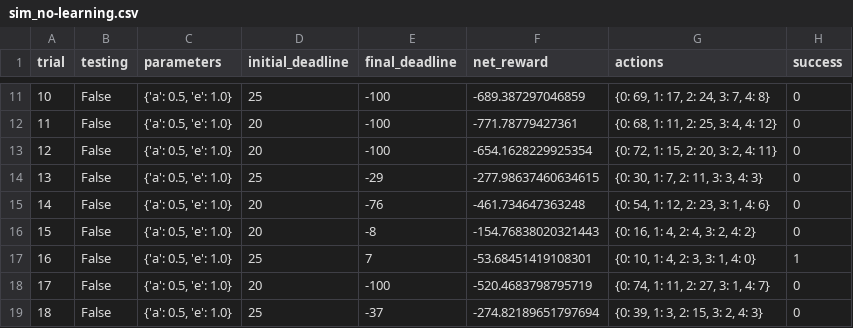
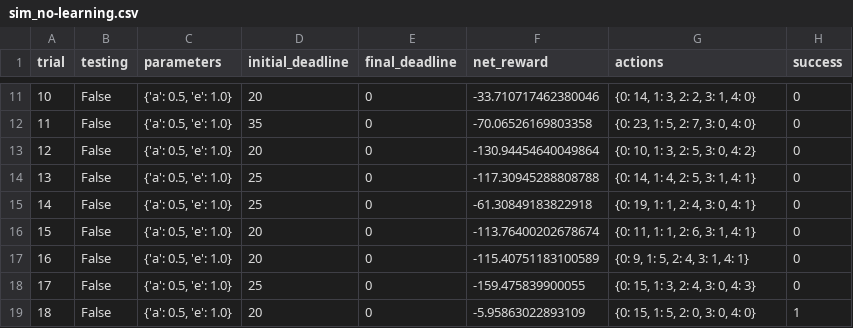
Before and after one commit to cidelab/MachineLearnResearch, a CSV file: smartcab/smartcab/logs/sim_no-learning.csv, drawn as a sheet; only a part is shown, gaps mark what is left out; the diff covers the shown part only.

```diff
--- a/smartcab/smartcab/logs/sim_no-learning.csv
+++ b/smartcab/smartcab/logs/sim_no-learning.csv
@@ -11,9 +11,9 @@ trial,testing,parameters,initial_deadline,final_deadline,net_reward,actions,succ
-10,False,"{'a': 0.5, 'e': 1.0}",25,-100,-689.387297046859,"{0: 69, 1: 17, 2: 24, 3: 7, 4: 8}",0
-11,False,"{'a': 0.5, 'e': 1.0}",20,-100,-771.78779427361,"{0: 68, 1: 11, 2: 25, 3: 4, 4: 12}",0
-12,False,"{'a': 0.5, 'e': 1.0}",20,-100,-654.1628229925354,"{0: 72, 1: 15, 2: 20, 3: 2, 4: 11}",0
-13,False,"{'a': 0.5, 'e': 1.0}",25,-29,-277.98637460634615,"{0: 30, 1: 7, 2: 11, 3: 3, 4: 3}",0
-14,False,"{'a': 0.5, 'e': 1.0}",20,-76,-461.734647363248,"{0: 54, 1: 12, 2: 23, 3: 1, 4: 6}",0
-15,False,"{'a': 0.5, 'e': 1.0}",20,-8,-154.76838020321443,"{0: 16, 1: 4, 2: 4, 3: 2, 4: 2}",0
-16,False,"{'a': 0.5, 'e': 1.0}",25,7,-53.68451419108301,"{0: 10, 1: 4, 2: 3, 3: 1, 4: 0}",1
-17,False,"{'a': 0.5, 'e': 1.0}",20,-100,-520.4683798795719,"{0: 74, 1: 11, 2: 27, 3: 1, 4: 7}",0
-18,False,"{'a': 0.5, 'e': 1.0}",25,-37,-274.82189651797694,"{0: 39, 1: 3, 2: 15, 3: 2, 4: 3}",0
+10,False,"{'a': 0.5, 'e': 1.0}",20,0,-33.710717462380046,"{0: 14, 1: 3, 2: 2, 3: 1, 4: 0}",0
+11,False,"{'a': 0.5, 'e': 1.0}",35,0,-70.06526169803358,"{0: 23, 1: 5, 2: 7, 3: 0, 4: 0}",0
+12,False,"{'a': 0.5, 'e': 1.0}",20,0,-130.94454640049864,"{0: 10, 1: 3, 2: 5, 3: 0, 4: 2}",0
+13,False,"{'a': 0.5, 'e': 1.0}",25,0,-117.30945288808788,"{0: 14, 1: 4, 2: 5, 3: 1, 4: 1}",0
+14,False,"{'a': 0.5, 'e': 1.0}",25,0,-61.30849183822918,"{0: 19, 1: 1, 2: 4, 3: 0, 4: 1}",0
+15,False,"{'a': 0.5, 'e': 1.0}",20,0,-113.76400202678674,"{0: 11, 1: 1, 2: 6, 3: 1, 4: 1}",0
+16,False,"{'a': 0.5, 'e': 1.0}",20,0,-115.40751183100589,"{0: 9, 1: 5, 2: 4, 3: 1, 4: 1}",0
+17,False,"{'a': 0.5, 'e': 1.0}",25,0,-159.475839900055,"{0: 15, 1: 3, 2: 4, 3: 0, 4: 3}",0
+18,False,"{'a': 0.5, 'e': 1.0}",20,0,-5.95863022893109,"{0: 15, 1: 5, 2: 0, 3: 0, 4: 0}",1
```
Also changed, not shown: 82 edited cells elsewhere in this file, 4 other files.
